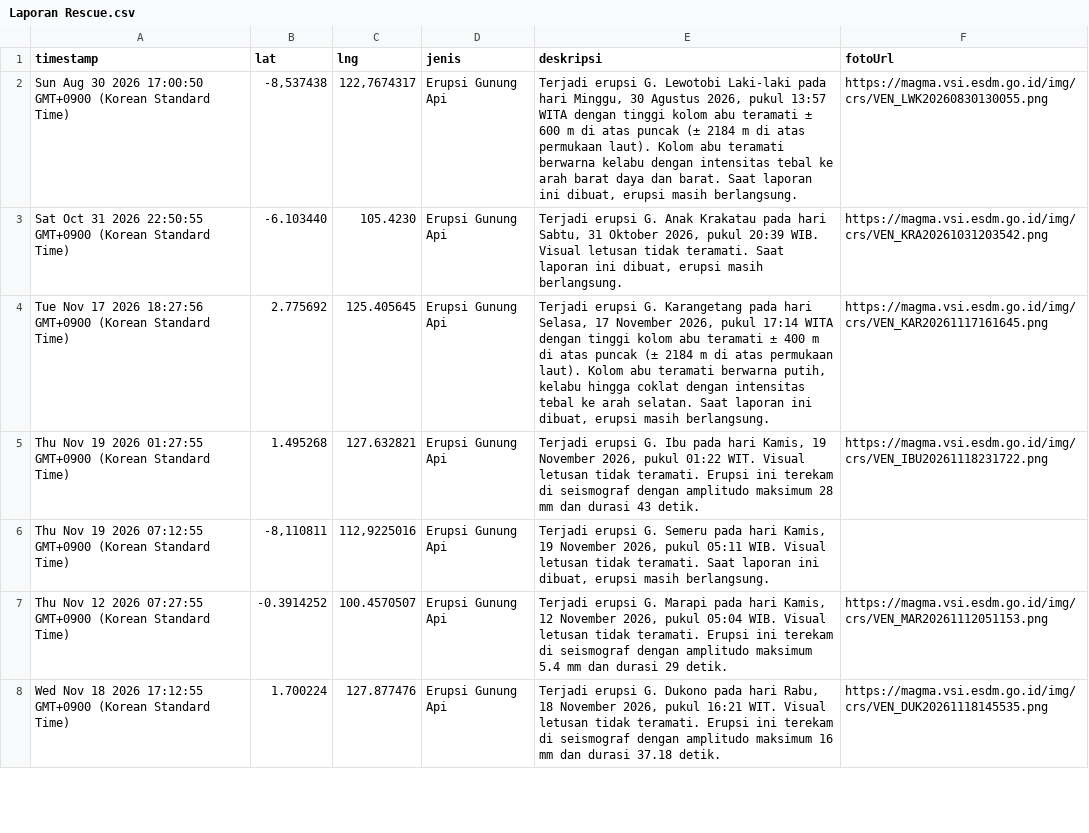
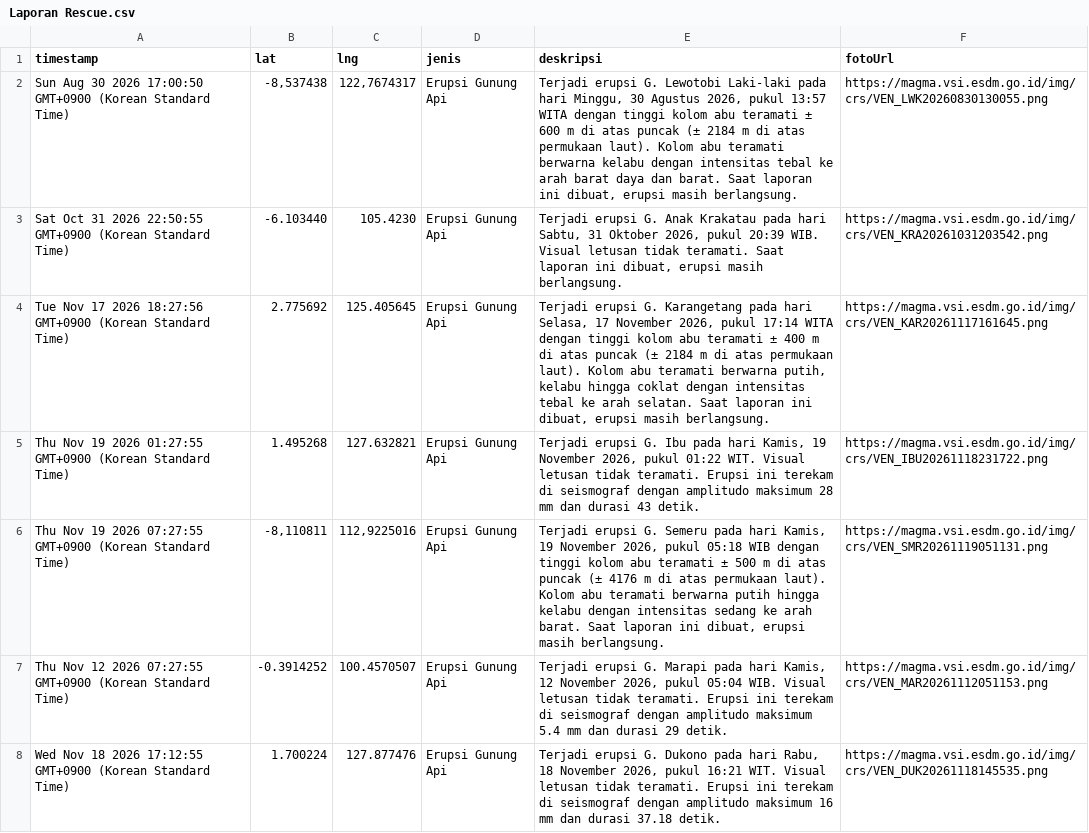
Before and after one commit to gpmlabuangnamrole-cell/Rescue, a CSV file: Laporan Rescue.csv, drawn as a sheet; only a part is shown.

Commit message:
Update Laporan Rescue otomatis dari Google Sheet

```diff
--- a/Laporan Rescue.csv
+++ b/Laporan Rescue.csv
@@ -5,3 +5,3 @@
 "Thu Nov 19 2026 01:27:55 GMT+0900 (Korean Standard Time)","1.495268","127.632821","Erupsi Gunung Api","Terjadi erupsi G. Ibu pada hari Kamis, 19 November 2026, pukul 01:22 WIT. Visual letusan tidak teramati. Erupsi ini terekam di seismograf dengan amplitudo maksimum 28 mm dan durasi 43 detik.","https://magma.vsi.esdm.go.id/img/crs/VEN_IBU20261118231722.png"
-"Thu Nov 19 2026 07:12:55 GMT+0900 (Korean Standard Time)","-8,110811","112,9225016","Erupsi Gunung Api","Terjadi erupsi G. Semeru pada hari Kamis, 19 November 2026, pukul 05:11 WIB. Visual letusan tidak teramati. Saat laporan ini dibuat, erupsi masih berlangsung.",""
+"Thu Nov 19 2026 07:27:55 GMT+0900 (Korean Standard Time)","-8,110811","112,9225016","Erupsi Gunung Api","Terjadi erupsi G. Semeru pada hari Kamis, 19 November 2026, pukul 05:18 WIB dengan tinggi kolom abu teramati ± 500 m di atas puncak (± 4176 m di atas permukaan laut). Kolom abu teramati berwarna putih hingga kelabu dengan intensitas sedang ke arah barat. Saat laporan ini dibuat, erupsi masih berlangsung.","https://magma.vsi.esdm.go.id/img/crs/VEN_SMR20261119051131.png"
 "Thu Nov 12 2026 07:27:55 GMT+0900 (Korean Standard Time)","-0.3914252","100.4570507","Erupsi Gunung Api","Terjadi erupsi G. Marapi pada hari Kamis, 12 November 2026, pukul 05:04 WIB. Visual letusan tidak teramati. Erupsi ini terekam di seismograf dengan amplitudo maksimum 5.4 mm dan durasi 29 detik.","https://magma.vsi.esdm.go.id/img/crs/VEN_MAR20261112051153.png"
```
